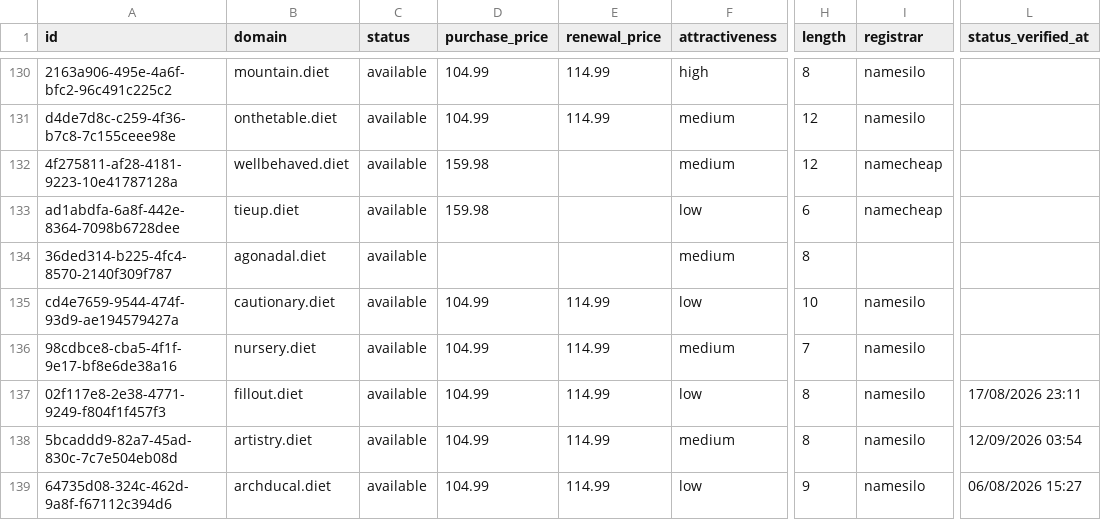
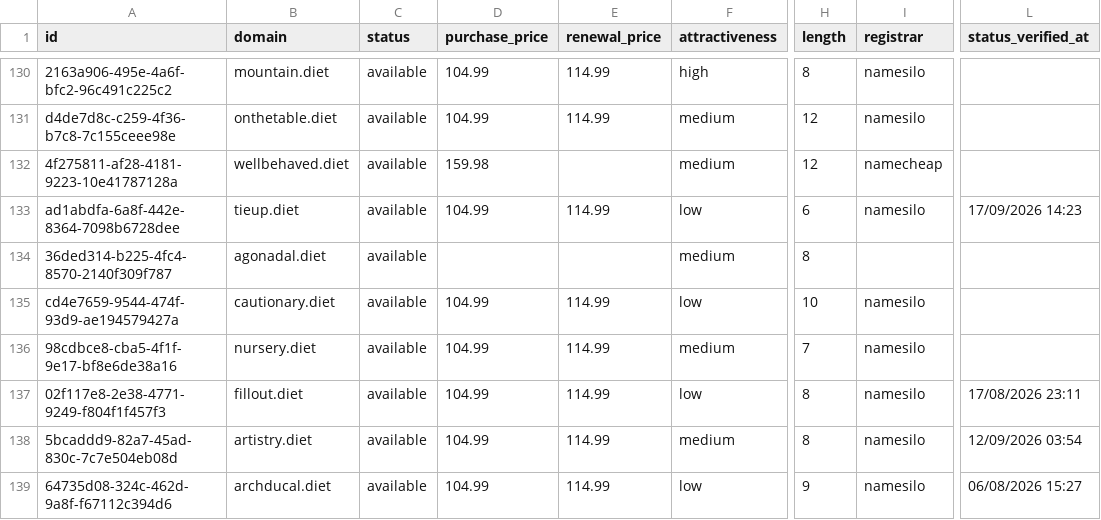
Before and after one commit to UniqueDomains/diet-oneword-domains, a CSV file: diet.csv, drawn as a sheet; only a part is shown, gaps mark what is left out; the diff names each change by its address in the sheet, - before the commit and + after, or states it on an @@ line.

Commit message:
Domains update

```diff
--- a/diet.csv
+++ b/diet.csv
-D133 (purchase_price): 159.98
+D133 (purchase_price): 104.99
-E133 (renewal_price): (empty)
+E133 (renewal_price): 114.99
-I133 (registrar): namecheap
+I133 (registrar): namesilo
-L133 (status_verified_at): (empty)
+L133 (status_verified_at): 17/09/2026 14:23
```
Also changed, not shown: 4 other files.
